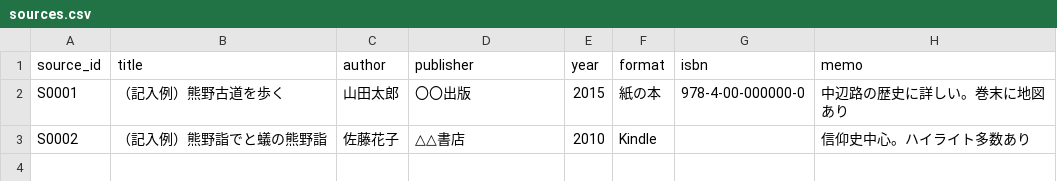
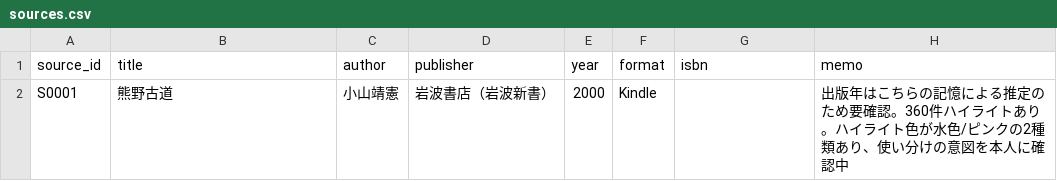
Before and after one commit to TetsuGH/iroiro, a CSV file: kumano-kodo-db/sources.csv, drawn as a sheet; removed rows and columns are numbered as before the commit, all else as after; the diff names each change by its address in the sheet, - before the commit and + after, or states it on an @@ line.

```diff
--- a/kumano-kodo-db/sources.csv
+++ b/kumano-kodo-db/sources.csv
-row 2: S0001 | （記入例）熊野古道を歩く | 山田太郎 | 〇〇出版 | 2015 | 紙の本 | 978-4-00-000000-0 | 中辺路の歴史に詳しい。巻末に地図あり
-row 3: S0002 | （記入例）熊野詣でと蟻の熊野詣 | 佐藤花子 | △△書店 | 2010 | Kindle |  | 信仰史中心。ハイライト多数あり
+row 2: S0001 | 熊野古道 | 小山靖憲 | 岩波書店（岩波新書） | 2000 | Kindle |  | 出版年はこちらの記憶による推定のため要確認。360件ハイライトあり。ハイライト色が水色/ピンクの2種類あり、使い分けの意図を本人に確認中
```
Also changed, not shown: kumano-kodo-db/excerpts.csv.
